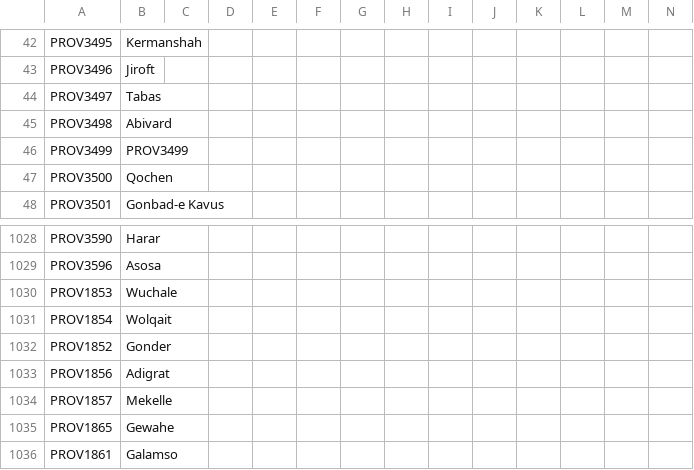
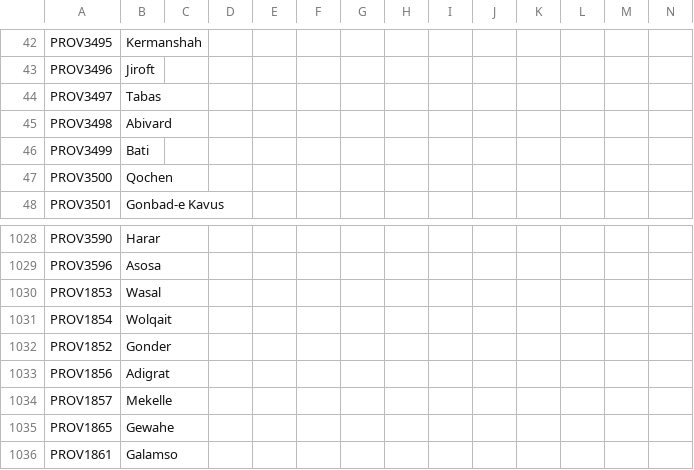
Before and after one commit to vimpelis/The-Komneniad, a CSV file: The Komneniad/localisation/Komneniad_Map.csv, drawn as a sheet; only a part is shown, gaps mark what is left out.

```diff
--- a/The Komneniad/localisation/Komneniad_Map.csv
+++ b/The Komneniad/localisation/Komneniad_Map.csv
@@ -45,3 +45,3 @@ PROV3497;Tabas;;;;;;;;;;;;;
 PROV3498;Abivard;;;;;;;;;;;;;
-PROV3499;PROV3499;;;;;;;;;;;;;
+PROV3499;Bati;;;;;;;;;;;;;
 PROV3500;Qochen;;;;;;;;;;;;;
@@ -1029,3 +1029,3 @@ PROV3590;Harar;;;;;;;;;;;;;
 PROV3596;Asosa;;;;;;;;;;;;;
-PROV1853;Wuchale;;;;;;;;;;;;;
+PROV1853;Wasal;;;;;;;;;;;;;
 PROV1854;Wolqait;;;;;;;;;;;;;
```
Also changed, not shown: 9 other files.
